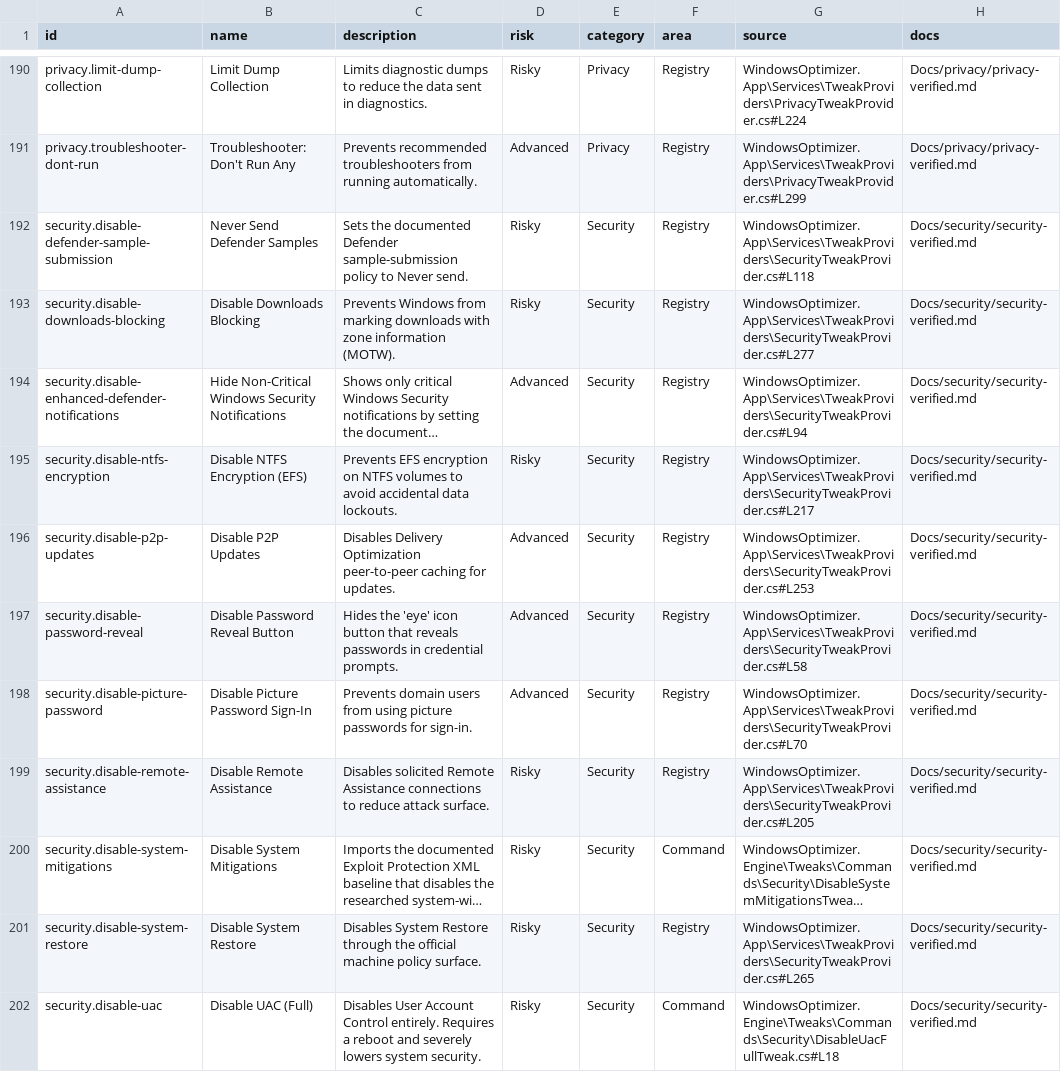
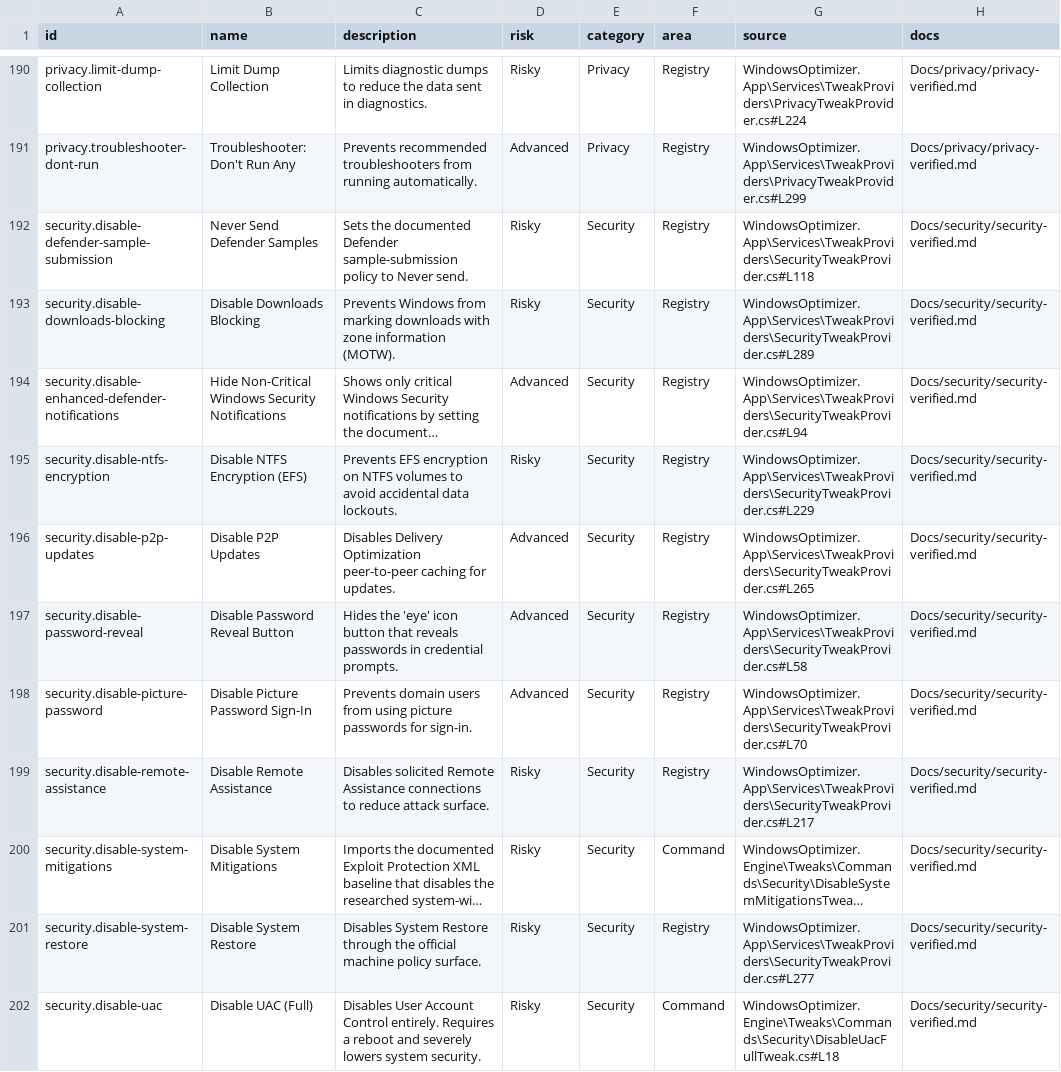
Before and after one commit to siklone/RegProbe, a CSV file: Docs/tweaks/tweak-catalog.csv, drawn as a sheet; only a part is shown, gaps mark what is left out; long unchanged cells end in …; the diff covers the shown part only; the diff names each change by its address in the sheet, - before the commit and + after, or states it on an @@ line.

```diff
--- a/Docs/tweaks/tweak-catalog.csv
+++ b/Docs/tweaks/tweak-catalog.csv
-G193 (source): WindowsOptimizer.App\Services\TweakProviders\SecurityTweakProvider.cs#L277
+G193 (source): WindowsOptimizer.App\Services\TweakProviders\SecurityTweakProvider.cs#L289
-G195 (source): WindowsOptimizer.App\Services\TweakProviders\SecurityTweakProvider.cs#L217
+G195 (source): WindowsOptimizer.App\Services\TweakProviders\SecurityTweakProvider.cs#L229
-G196 (source): WindowsOptimizer.App\Services\TweakProviders\SecurityTweakProvider.cs#L253
+G196 (source): WindowsOptimizer.App\Services\TweakProviders\SecurityTweakProvider.cs#L265
-G199 (source): WindowsOptimizer.App\Services\TweakProviders\SecurityTweakProvider.cs#L205
+G199 (source): WindowsOptimizer.App\Services\TweakProviders\SecurityTweakProvider.cs#L217
-G201 (source): WindowsOptimizer.App\Services\TweakProviders\SecurityTweakProvider.cs#L265
+G201 (source): WindowsOptimizer.App\Services\TweakProviders\SecurityTweakProvider.cs#L277
```
Also changed, not shown: 1 added row and 7 edited cells elsewhere in this file, Docs/tweaks/tweak-test-template.csv, 17 other files.
